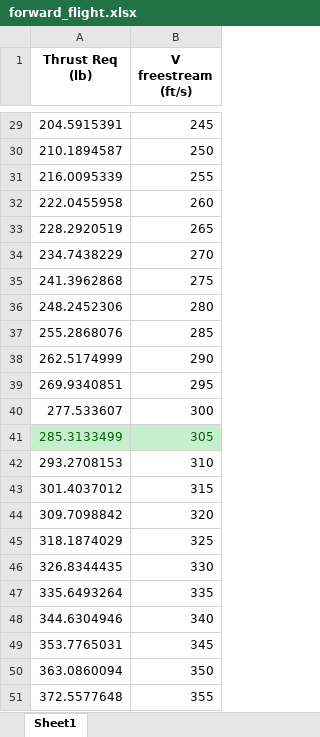
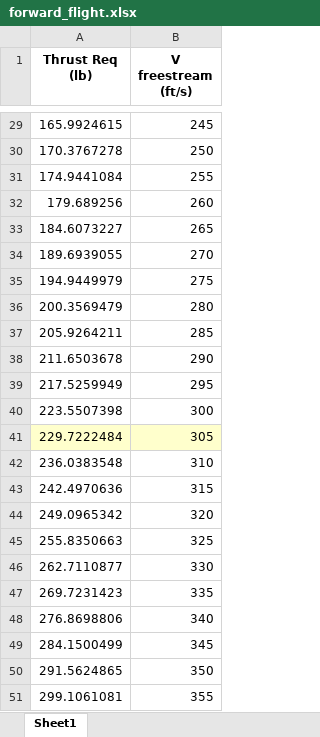
Before and after one commit to nbear3/4343, an Excel workbook: forward_flight.xlsx, sheet Sheet1, drawn as a sheet; only a part is shown, gaps mark what is left out; values as stored, in another font and other column widths than the file's, no borders; conditional formats not drawn; the diff covers the shown part only; the diff names each change by its address in the sheet, - before the commit and + after, or states it on an @@ line.

```diff
--- a/forward_flight.xlsx (sheet Sheet1)
+++ b/forward_flight.xlsx (sheet Sheet1)
-A29 (Thrust Req (lb)): 204.5915391
+A29 (Thrust Req (lb)): 165.9924615
-A30 (Thrust Req (lb)): 210.1894587
+A30 (Thrust Req (lb)): 170.3767278
-A31 (Thrust Req (lb)): 216.0095339
+A31 (Thrust Req (lb)): 174.9441084
-A32 (Thrust Req (lb)): 222.0455958
+A32 (Thrust Req (lb)): 179.689256
-A33 (Thrust Req (lb)): 228.2920519
+A33 (Thrust Req (lb)): 184.6073227
-A34 (Thrust Req (lb)): 234.7438229
+A34 (Thrust Req (lb)): 189.6939055
-A35 (Thrust Req (lb)): 241.3962868
+A35 (Thrust Req (lb)): 194.9449979
-A36 (Thrust Req (lb)): 248.2452306
+A36 (Thrust Req (lb)): 200.3569479
-A37 (Thrust Req (lb)): 255.2868076
+A37 (Thrust Req (lb)): 205.9264211
-A38 (Thrust Req (lb)): 262.5174999
+A38 (Thrust Req (lb)): 211.6503678
-A39 (Thrust Req (lb)): 269.9340851
+A39 (Thrust Req (lb)): 217.5259949
-A40 (Thrust Req (lb)): 277.533607
+A40 (Thrust Req (lb)): 223.5507398
-A41 (Thrust Req (lb)): 285.3133499
+A41 (Thrust Req (lb)): 229.7222484
@@ A41:B41 fill: #C6EFCE → #FFFFCC, text colour: #006100 → black @@
-A42 (Thrust Req (lb)): 293.2708153
+A42 (Thrust Req (lb)): 236.0383548
-A43 (Thrust Req (lb)): 301.4037012
+A43 (Thrust Req (lb)): 242.4970636
-A44 (Thrust Req (lb)): 309.7098842
+A44 (Thrust Req (lb)): 249.0965342
-A45 (Thrust Req (lb)): 318.1874029
+A45 (Thrust Req (lb)): 255.8350663
-A46 (Thrust Req (lb)): 326.8344435
+A46 (Thrust Req (lb)): 262.7110877
-A47 (Thrust Req (lb)): 335.6493264
+A47 (Thrust Req (lb)): 269.7231423
-A48 (Thrust Req (lb)): 344.6304946
+A48 (Thrust Req (lb)): 276.8698806
-A49 (Thrust Req (lb)): 353.7765031
+A49 (Thrust Req (lb)): 284.1500499
-A50 (Thrust Req (lb)): 363.0860094
+A50 (Thrust Req (lb)): 291.5624865
-A51 (Thrust Req (lb)): 372.5577648
+A51 (Thrust Req (lb)): 299.1061081
```
Also changed, not shown: 27 edited cells and cell formats elsewhere in this sheet, 4 other files.
